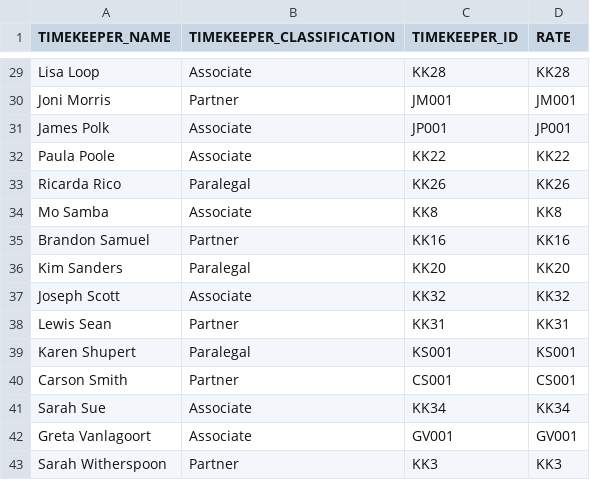
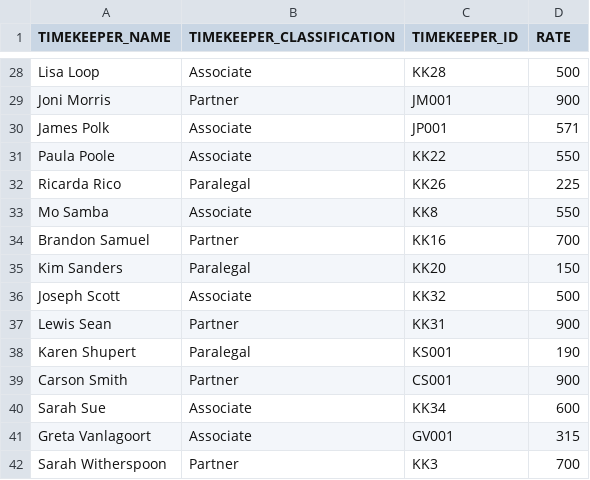
Before and after one commit to bkattenburg/ledes_v3, a CSV file: assets/simplelegal_tk - Kirkland.csv, drawn as a sheet; only a part is shown, gaps mark what is left out; addresses are those after the commit; the diff covers the shown part only; the diff names each change by its address in the sheet, - before the commit and + after, or states it on an @@ line.

```diff
--- a/assets/simplelegal_tk - Kirkland.csv
+++ b/assets/simplelegal_tk - Kirkland.csv
-D28 (RATE): KK28
+D28 (RATE): 500
-D29 (RATE): JM001
+D29 (RATE): 900
-D30 (RATE): JP001
+D30 (RATE): 571
-D31 (RATE): KK22
+D31 (RATE): 550
-D32 (RATE): KK26
+D32 (RATE): 225
-D33 (RATE): KK8
+D33 (RATE): 550
-D34 (RATE): KK16
+D34 (RATE): 700
-D35 (RATE): KK20
+D35 (RATE): 150
-D36 (RATE): KK32
+D36 (RATE): 500
-D37 (RATE): KK31
+D37 (RATE): 900
-D38 (RATE): KS001
+D38 (RATE): 190
-D39 (RATE): CS001
+D39 (RATE): 900
-D40 (RATE): KK34
+D40 (RATE): 600
-D41 (RATE): GV001
+D41 (RATE): 315
-D42 (RATE): KK3
+D42 (RATE): 700
```
Also changed, not shown: 1 removed row and 26 edited cells elsewhere in this file.
